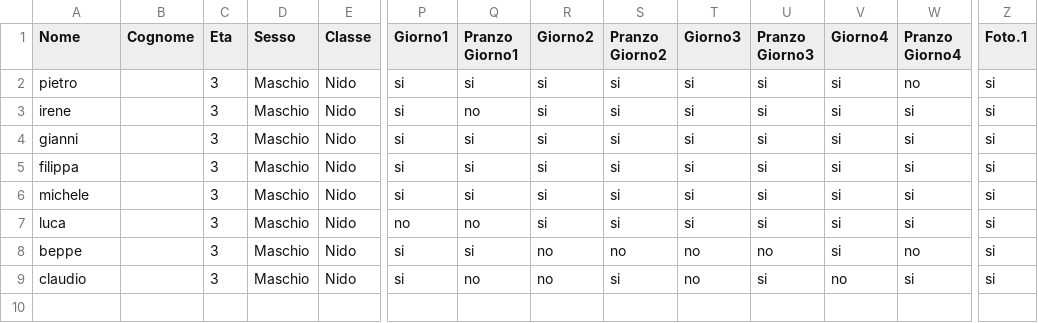
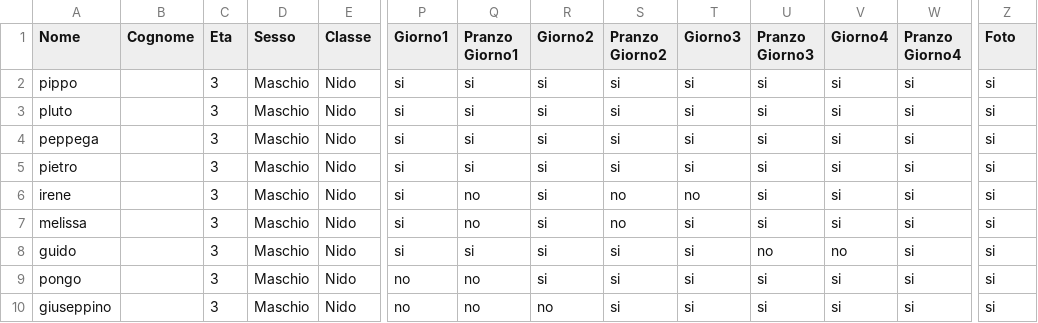
Before and after one commit to pietrolo94/app1, a CSV file: dati_bambini.csv, drawn as a sheet; only a part is shown, gaps mark what is left out; removed rows and columns are numbered as before the commit, all else as after; rows hold the shown columns only; the diff names each change by its address in the sheet, - before the commit and + after, or states it on an @@ line.

```diff
--- a/dati_bambini.csv
+++ b/dati_bambini.csv
-Z1: Foto.1
+Z1: Foto
+row 2: pippo |  | 3 | Maschio | Nido | si | si | si | si | si | si | si | si | si
+row 3: pluto |  | 3 | Maschio | Nido | si | si | si | si | si | si | si | si | si
+row 4: peppega |  | 3 | Maschio | Nido | si | si | si | si | si | si | si | si | si
-W5 (Pranzo Giorno4): no
+W5 (Pranzo Giorno4): si
-S6 (Pranzo Giorno2): si
+S6 (Pranzo Giorno2): no
-T6 (Giorno3): si
+T6 (Giorno3): no
-row 4: gianni |  | 3 | Maschio | Nido | si | si | si | si | si | si | si | si | si
-A7 (Nome): filippa
+A7 (Nome): melissa
-Q7 (Pranzo Giorno1): si
+Q7 (Pranzo Giorno1): no
-S7 (Pranzo Giorno2): si
+S7 (Pranzo Giorno2): no
-A8 (Nome): michele
+A8 (Nome): guido
-U8 (Pranzo Giorno3): si
+U8 (Pranzo Giorno3): no
-V8 (Giorno4): si
+V8 (Giorno4): no
-A9 (Nome): luca
+A9 (Nome): pongo
-row 8: beppe |  | 3 | Maschio | Nido | si | si | no | no | no | no | si | no | si
-A10 (Nome): claudio
+A10 (Nome): giuseppino
-P10 (Giorno1): si
+P10 (Giorno1): no
-T10 (Giorno3): no
+T10 (Giorno3): si
-V10 (Giorno4): no
+V10 (Giorno4): si
```
Also changed, not shown: 1 other file.
